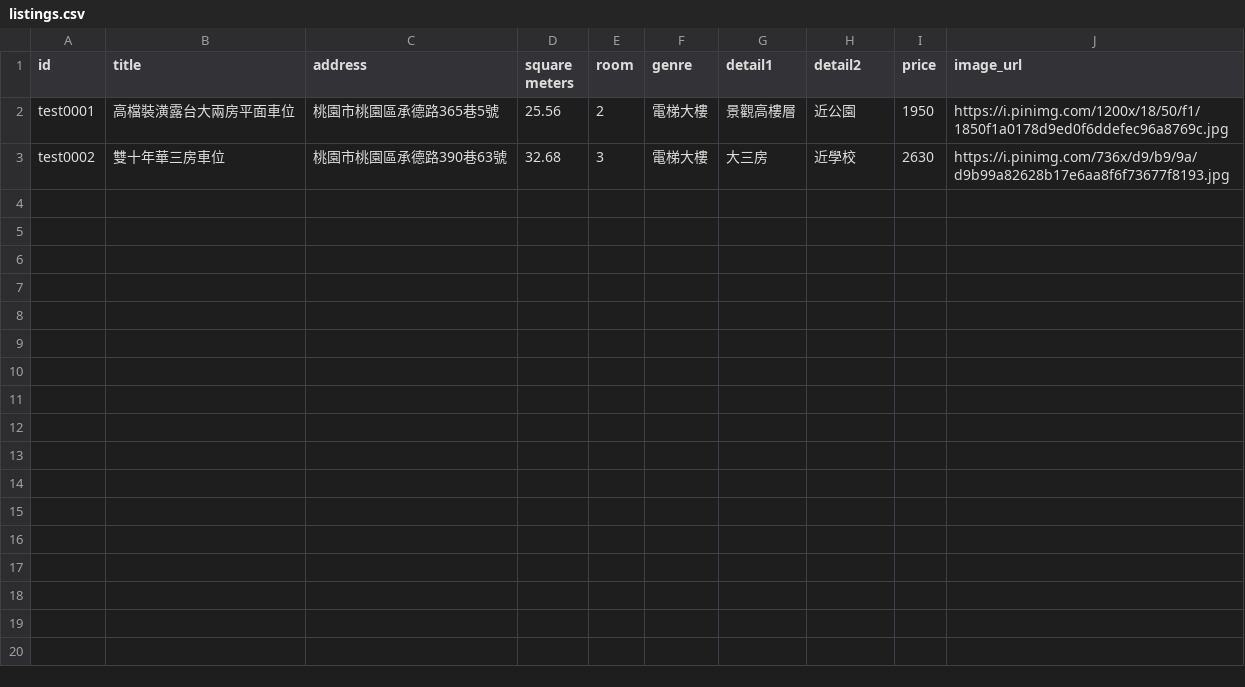
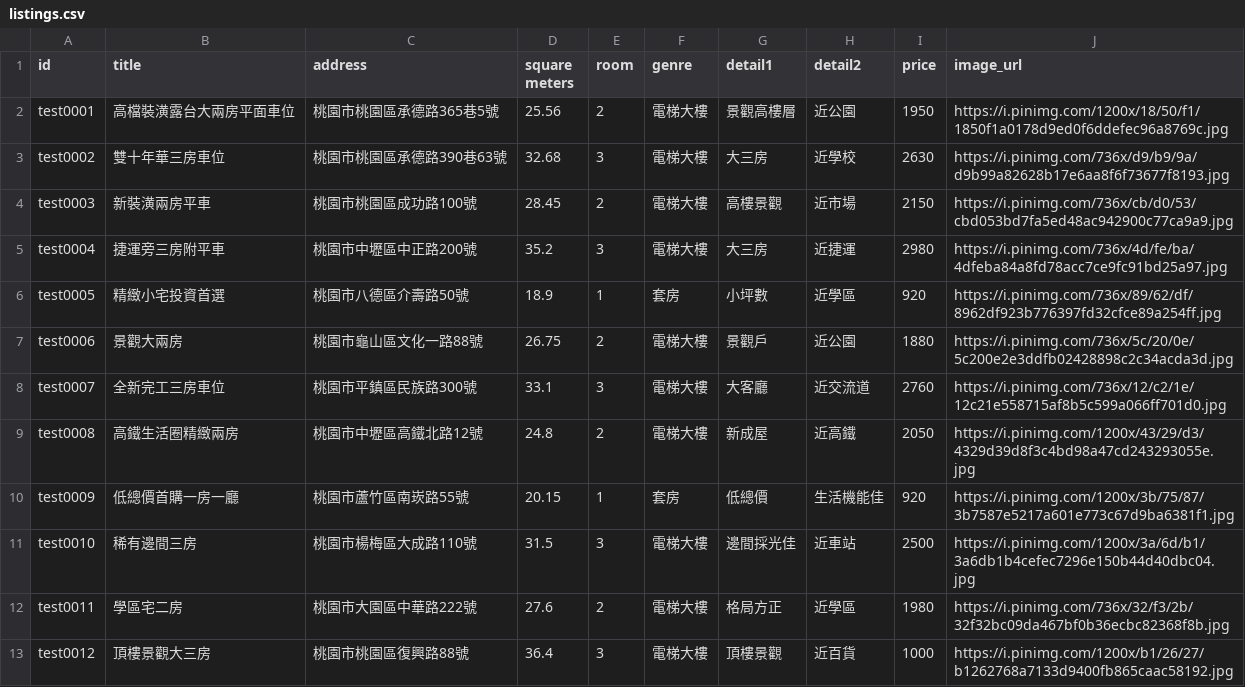
Before and after one commit to Julio950123/Real-Estate-Agent-Test, a CSV file: listings.csv, drawn as a sheet; the diff names each change by its address in the sheet, - before the commit and + after, or states it on an @@ line.

Commit message:
更新 listings.csv

```diff
--- a/listings.csv
+++ b/listings.csv
+row 4: test0003 | 新裝潢兩房平車 | 桃園市桃園區成功路100號 | 28.45 | 2 | 電梯大樓 | 高樓景觀 | 近市場 | 2150 | https://i.pinimg.com/736x/cb/d0/53/cbd053bd7fa5ed48ac942900c77ca9a9.jpg
+row 5: test0004 | 捷運旁三房附平車 | 桃園市中壢區中正路200號 | 35.2 | 3 | 電梯大樓 | 大三房 | 近捷運 | 2980 | https://i.pinimg.com/736x/4d/fe/ba/4dfeba84a8fd78acc7ce9fc91bd25a97.jpg
+row 6: test0005 | 精緻小宅投資首選 | 桃園市八德區介壽路50號 | 18.9 | 1 | 套房 | 小坪數 | 近學區 | 920 | https://i.pinimg.com/736x/89/62/df/8962df923b776397fd32cfce89a254ff.jpg
+row 7: test0006 | 景觀大兩房 | 桃園市龜山區文化一路88號 | 26.75 | 2 | 電梯大樓 | 景觀戶 | 近公園 | 1880 | https://i.pinimg.com/736x/5c/20/0e/5c200e2e3ddfb02428898c2c34acda3d.jpg
+row 8: test0007 | 全新完工三房車位 | 桃園市平鎮區民族路300號 | 33.1 | 3 | 電梯大樓 | 大客廳 | 近交流道 | 2760 | https://i.pinimg.com/736x/12/c2/1e/12c21e558715af8b5c599a066ff701d0.jpg
+row 9: test0008 | 高鐵生活圈精緻兩房 | 桃園市中壢區高鐵北路12號 | 24.8 | 2 | 電梯大樓 | 新成屋 | 近高鐵 | 2050 | https://i.pinimg.com/1200x/43/29/d3/4329d39d8f3c4bd98a47cd243293055e.jpg
+row 10: test0009 | 低總價首購一房一廳 | 桃園市蘆竹區南崁路55號 | 20.15 | 1 | 套房 | 低總價 | 生活機能佳 | 920 | https://i.pinimg.com/1200x/3b/75/87/3b7587e5217a601e773c67d9ba6381f1.jpg
+row 11: test0010 | 稀有邊間三房 | 桃園市楊梅區大成路110號 | 31.5 | 3 | 電梯大樓 | 邊間採光佳 | 近車站 | 2500 | https://i.pinimg.com/1200x/3a/6d/b1/3a6db1b4cefec7296e150b44d40dbc04.jpg
+row 12: test0011 | 學區宅二房 | 桃園市大園區中華路222號 | 27.6 | 2 | 電梯大樓 | 格局方正 | 近學區 | 1980 | https://i.pinimg.com/736x/32/f3/2b/32f32bc09da467bf0b36ecbc82368f8b.jpg
+row 13: test0012 | 頂樓景觀大三房 | 桃園市桃園區復興路88號 | 36.4 | 3 | 電梯大樓 | 頂樓景觀 | 近百貨 | 1000 | https://i.pinimg.com/1200x/b1/26/27/b1262768a7133d9400fb865caac58192.jpg
```
